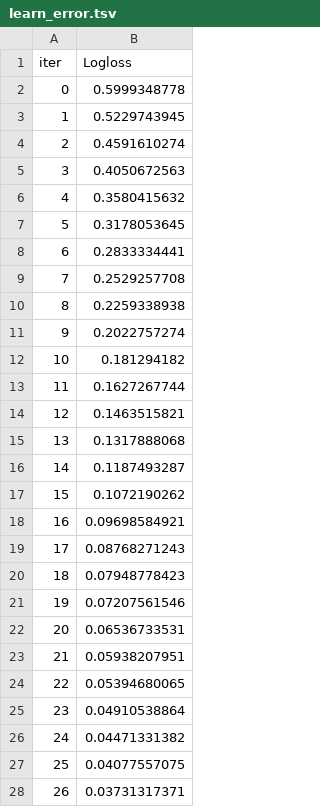
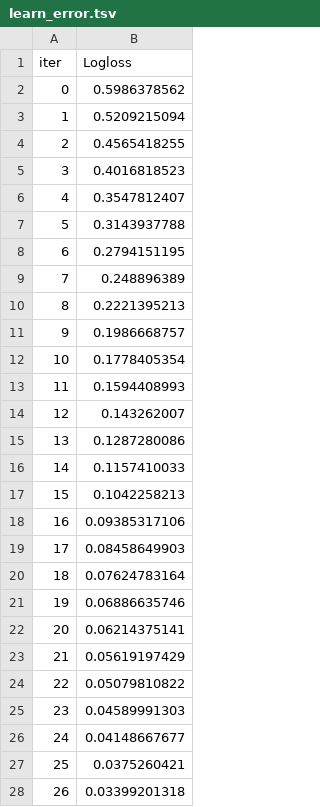
Before and after one commit to Erica881/memmal-ensemble, a TSV file: MeMalDet/catboost_info/learn_error.tsv, drawn as a sheet; only a part is shown; the diff covers the shown part only.

Commit message:
Update CatBoost training logs and metrics
- Revised training metrics in catboost_training.json to reflect updated learning progress.
- Updated learn_error.tsv with new Logloss values for each iteration.
- Adjusted time_left.tsv to show accurate passed and remaining time for each iteration.
- Modified binary events.out.tfevents file to capture recent training events.

```diff
--- a/MeMalDet/catboost_info/learn_error.tsv
+++ b/MeMalDet/catboost_info/learn_error.tsv
@@ -1,28 +1,28 @@
 iter	Logloss
-0	0.5999348778
-1	0.5229743945
-2	0.4591610274
-3	0.4050672563
-4	0.3580415632
-5	0.3178053645
-6	0.2833334441
-7	0.2529257708
-8	0.2259338938
-9	0.2022757274
-10	0.181294182
-11	0.1627267744
-12	0.1463515821
-13	0.1317888068
-14	0.1187493287
-15	0.1072190262
-16	0.09698584921
-17	0.08768271243
-18	0.07948778423
-19	0.07207561546
-20	0.06536733531
-21	0.05938207951
-22	0.05394680065
-23	0.04910538864
-24	0.04471331382
-25	0.04077557075
-26	0.03731317371
+0	0.5986378562
+1	0.5209215094
+2	0.4565418255
+3	0.4016818523
+4	0.3547812407
+5	0.3143937788
+6	0.2794151195
+7	0.248896389
+8	0.2221395213
+9	0.1986668757
+10	0.1778405354
+11	0.1594408993
+12	0.143262007
+13	0.1287280086
+14	0.1157410033
+15	0.1042258213
+16	0.09385317106
+17	0.08458649903
+18	0.07624783164
+19	0.06886635746
+20	0.06214375141
+21	0.05619197429
+22	0.05079810822
+23	0.04589991303
+24	0.04148667677
+25	0.0375260421
+26	0.03399201318
```
Also changed, not shown: 73 edited cells elsewhere in this file, MeMalDet/catboost_info/time_left.tsv, 4 other files.
